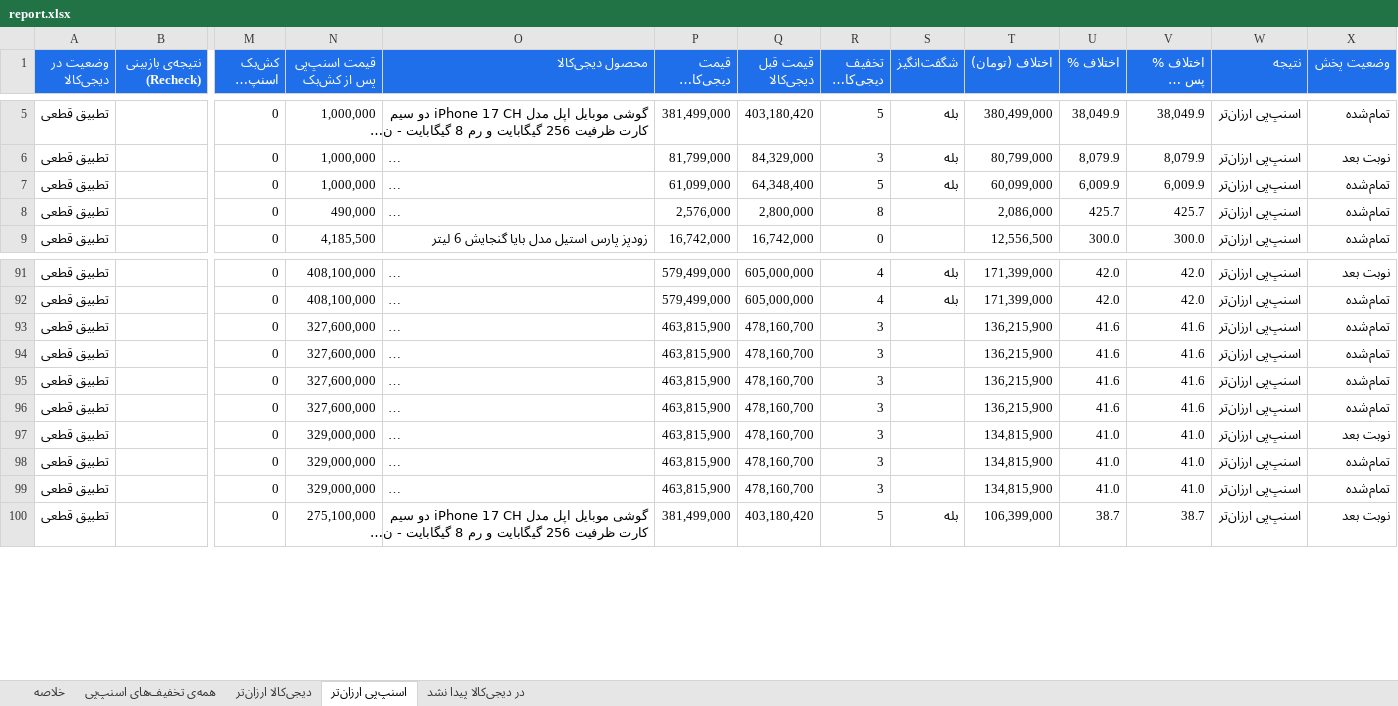
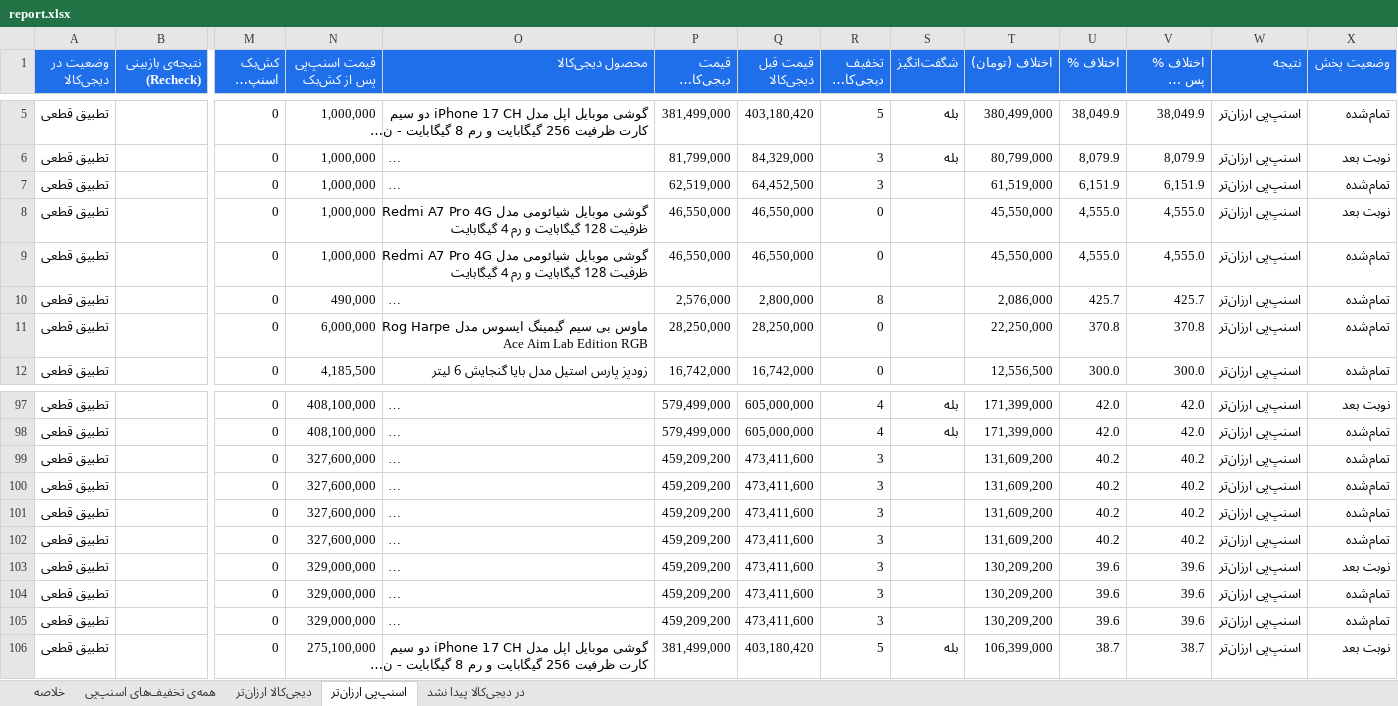
Before and after one commit to Ehsan-Moeininejad/snapppay-vs-digikala, an Excel workbook: data/report.xlsx, sheet اسنپ‌پی ارزان‌تر, drawn as a sheet; only a part is shown, gaps mark what is left out; long unchanged cells end in …; values as stored, in another font and other column widths than the file's, no borders; addresses are those after the commit; rows hold the shown columns only; the diff covers the shown part only; the diff names each change by its address in the sheet, - before the commit and + after, or states it on an @@ line.

```diff
--- a/data/report.xlsx (sheet اسنپ‌پی ارزان‌تر)
+++ b/data/report.xlsx (sheet اسنپ‌پی ارزان‌تر)
-P7 (قیمت دیجی‌کالا (تومان)): 61,099,000
+P7 (قیمت دیجی‌کالا (تومان)): 62,519,000
-Q7 (قیمت قبل دیجی‌کالا): 64,348,400
+Q7 (قیمت قبل دیجی‌کالا): 64,452,500
-R7 (تخفیف دیجی‌کالا %): 5
+R7 (تخفیف دیجی‌کالا %): 3
-S7 (شگفت‌انگیز): بله
+S7 (شگفت‌انگیز): (empty)
-T7 (اختلاف (تومان)): 60,099,000
+T7 (اختلاف (تومان)): 61,519,000
-U7 (اختلاف %): 6,009.9
+U7 (اختلاف %): 6,151.9
-V7 (اختلاف % پس از کش‌بک): 6,009.9
+V7 (اختلاف % پس از کش‌بک): 6,151.9
+row 8: تطبیق قطعی |  | 0 | 1,000,000 | گوشی موبایل شیائومی مدل Redmi A7 Pro 4G ظرفیت 128 گیگابایت و رم 4 گیگابایت | 46,550,000 | 46,550,000 | 0 |  | 45,550,000 | 4,555.0 | 4,555.0 | اسنپ‌پی ارزان‌تر | نوبت بعد
+row 9: تطبیق قطعی |  | 0 | 1,000,000 | گوشی موبایل شیائومی مدل Redmi A7 Pro 4G ظرفیت 128 گیگابایت و رم 4 گیگابایت | 46,550,000 | 46,550,000 | 0 |  | 45,550,000 | 4,555.0 | 4,555.0 | اسنپ‌پی ارزان‌تر | تمام‌شده
+row 11: تطبیق قطعی |  | 0 | 6,000,000 | ماوس بی سیم گیمینگ ایسوس مدل Rog Harpe Ace Aim Lab Edition RGB | 28,250,000 | 28,250,000 | 0 |  | 22,250,000 | 370.8 | 370.8 | اسنپ‌پی ارزان‌تر | تمام‌شده
-P99:P105 (قیمت دیجی‌کالا (تومان)): 463,815,900
+P99:P105 (قیمت دیجی‌کالا (تومان)): 459,209,200
-Q99:Q105 (قیمت قبل دیجی‌کالا): 478,160,700
+Q99:Q105 (قیمت قبل دیجی‌کالا): 473,411,600
-T99:T102 (اختلاف (تومان)): 136,215,900
+T99:T102 (اختلاف (تومان)): 131,609,200
-U99:U102 (اختلاف %): 41.6
+U99:U102 (اختلاف %): 40.2
-V99:V102 (اختلاف % پس از کش‌بک): 41.6
+V99:V102 (اختلاف % پس از کش‌بک): 40.2
-T103:T105 (اختلاف (تومان)): 134,815,900
+T103:T105 (اختلاف (تومان)): 130,209,200
-U103:U105 (اختلاف %): 41.0
+U103:U105 (اختلاف %): 39.6
-V103:V105 (اختلاف % پس از کش‌بک): 41.0
+V103:V105 (اختلاف % پس از کش‌بک): 39.6
```
Also changed, not shown: 6 added rows, 3 removed rows and 39 edited cells elsewhere in this sheet, sheet همه‌ی تخفیف‌های اسنپ‌پی, sheet در دیجی‌کالا پیدا نشد, sheet خلاصه, 5 other files.
